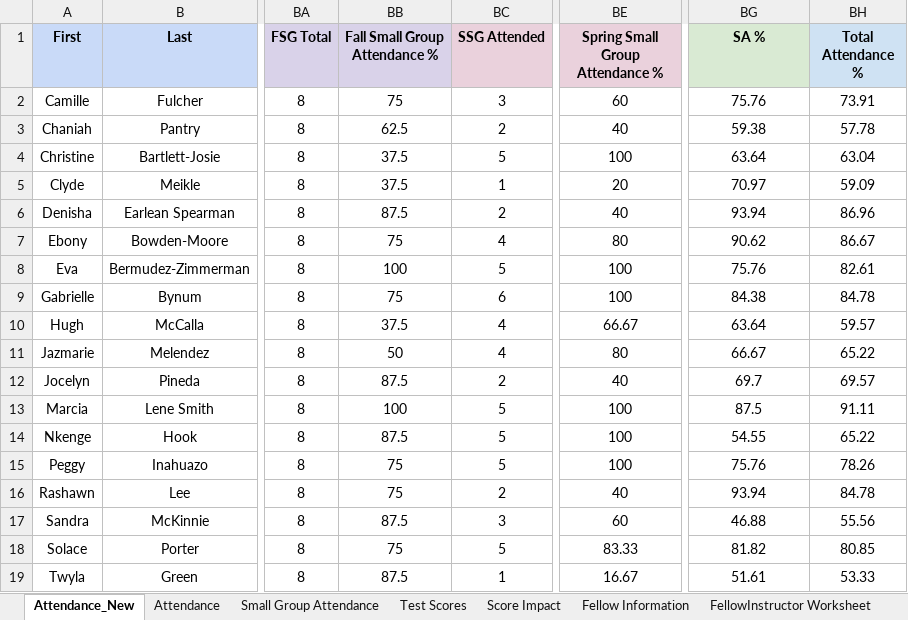
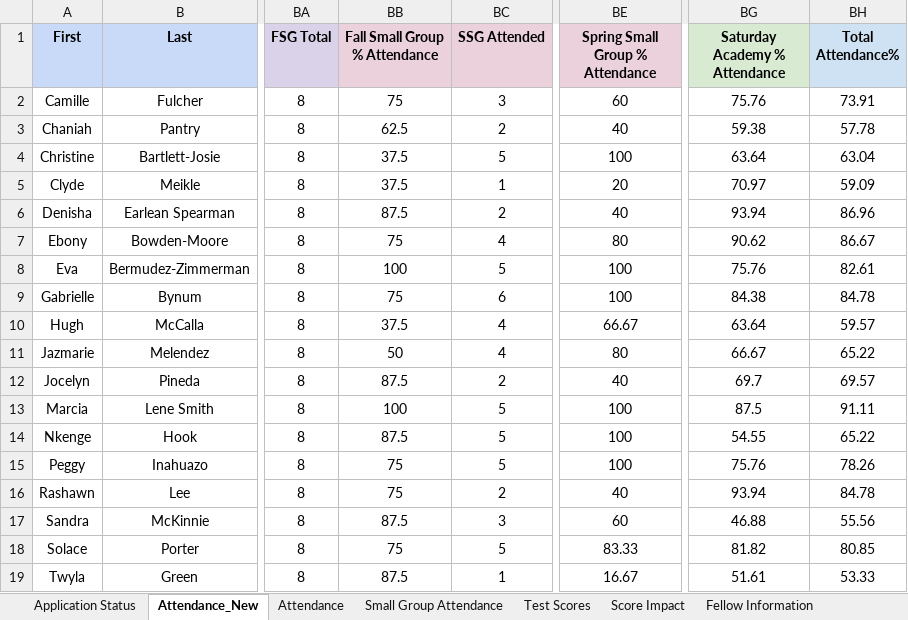
Before and after one commit to narayaprice/Access-to-Law-School-Dashboard, an Excel workbook: YA2LS Cohort 4 Data (2024 Fellows).xlsx, sheet Attendance_New, drawn as a sheet; only a part is shown, gaps mark what is left out; values as stored, in another font and other column widths than the file's, no borders; the diff names each change by its address in the sheet, - before the commit and + after, or states it on an @@ line.

```diff
--- a/YA2LS Cohort 4 Data (2024 Fellows).xlsx (sheet Attendance_New)
+++ b/YA2LS Cohort 4 Data (2024 Fellows).xlsx (sheet Attendance_New)
+sheet tab: Application Status
-BB1: Fall Small Group Attendance %
+BB1: Fall Small Group % Attendance
-BE1: Spring Small Group Attendance %
+BE1: Spring Small Group % Attendance
-BG1: SA %
+BG1: Saturday Academy % Attendance
-BH1: Total Attendance %
+BH1: Total Attendance%
```
Also changed, not shown: sheet Attendance, sheet Score Impact, sheet Fellow Information, sheet Test Scores, formulas that keep their value, charts or pictures, 2 other files.
